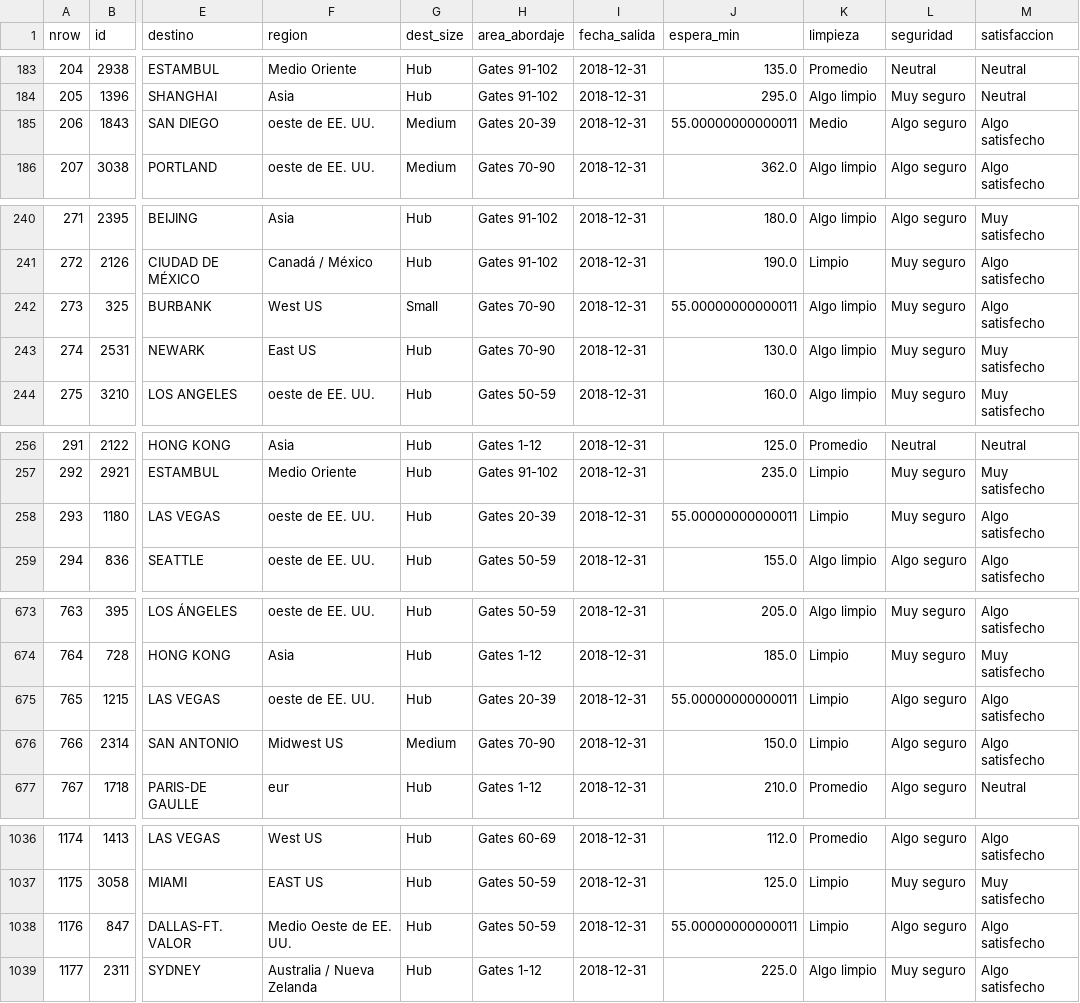
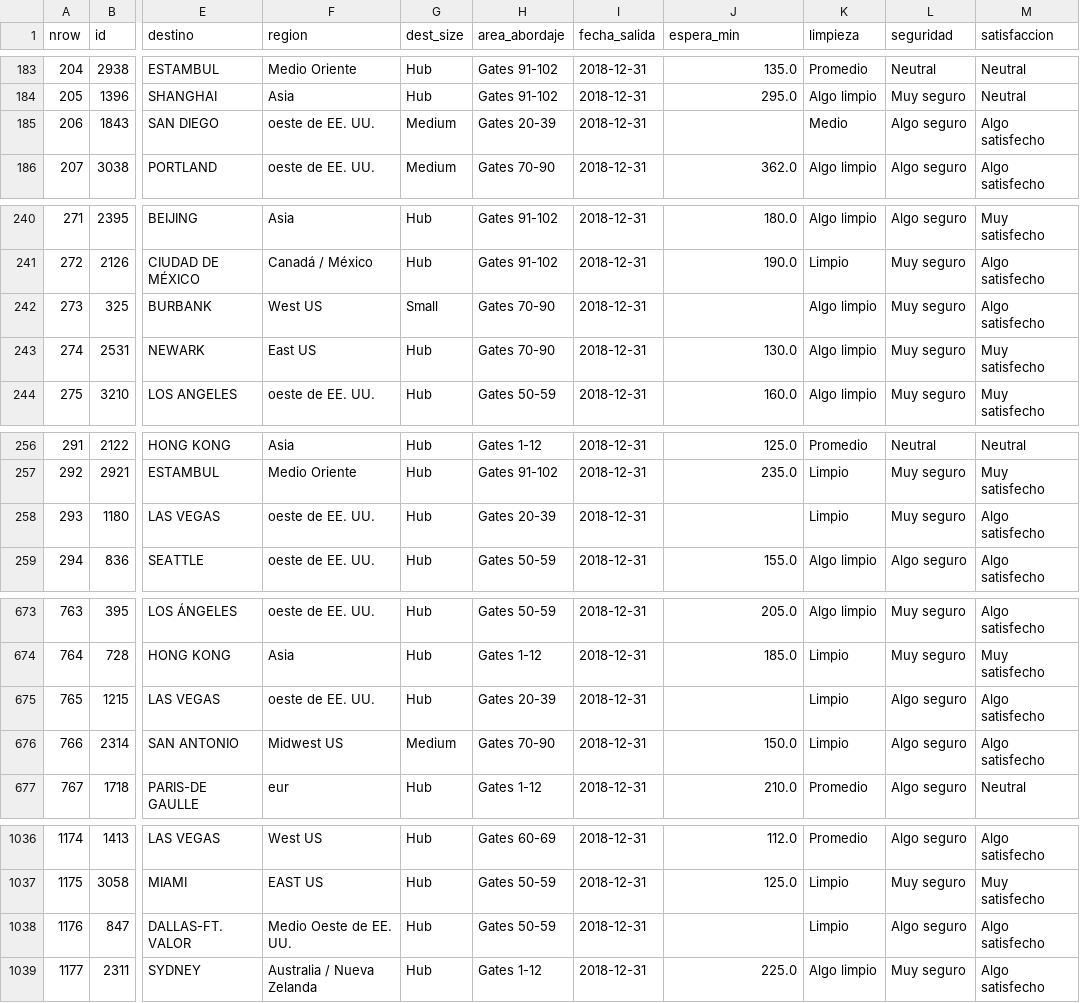
Before and after one commit to omarmendoza564/datos, a CSV file: datos/aerolineas.csv, drawn as a sheet; only a part is shown, gaps mark what is left out; the diff covers the shown part only; the diff names each change by its address in the sheet, - before the commit and + after, or states it on an @@ line.

Commit message:
Data Clean

```diff
--- a/datos/aerolineas.csv
+++ b/datos/aerolineas.csv
-J185 (espera_min): 55.00000000000011
+J185 (espera_min): (empty)
-J242 (espera_min): 55.00000000000011
+J242 (espera_min): (empty)
-J258 (espera_min): 55.00000000000011
+J258 (espera_min): (empty)
-J675 (espera_min): 55.00000000000011
+J675 (espera_min): (empty)
-J1038 (espera_min): 55.00000000000011
+J1038 (espera_min): (empty)
```
Also changed, not shown: 1 edited cell elsewhere in this file.
